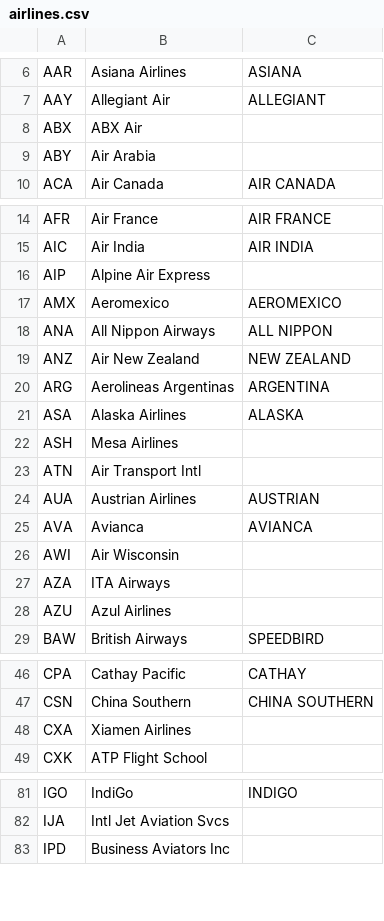
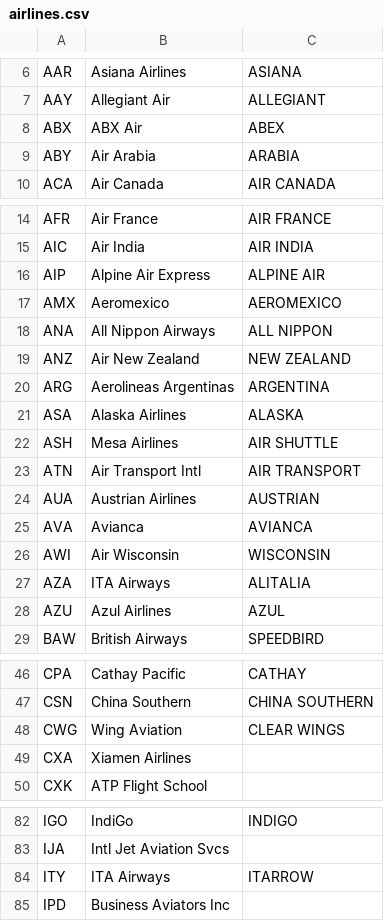
Before and after one commit to dpoler/FlightRadarCYD, a CSV file: airlines.csv, drawn as a sheet; only a part is shown, gaps mark what is left out.

Commit message:
Update airlines.csv with missing airline codes
Added call signs.

```diff
--- a/airlines.csv
+++ b/airlines.csv
@@ -7,4 +7,4 @@ AAR,Asiana Airlines,ASIANA
 AAY,Allegiant Air,ALLEGIANT
-ABX,ABX Air,
-ABY,Air Arabia,
+ABX,ABX Air,ABEX
+ABY,Air Arabia,ARABIA
 ACA,Air Canada,AIR CANADA
@@ -15,3 +15,3 @@ AFR,Air France,AIR FRANCE
 AIC,Air India,AIR INDIA
-AIP,Alpine Air Express,
+AIP,Alpine Air Express,ALPINE AIR
 AMX,Aeromexico,AEROMEXICO
@@ -21,9 +21,9 @@ ARG,Aerolineas Argentinas,ARGENTINA
 ASA,Alaska Airlines,ALASKA
-ASH,Mesa Airlines,
-ATN,Air Transport Intl,
+ASH,Mesa Airlines,AIR SHUTTLE
+ATN,Air Transport Intl,AIR TRANSPORT
 AUA,Austrian Airlines,AUSTRIAN
 AVA,Avianca,AVIANCA
-AWI,Air Wisconsin,
-AZA,ITA Airways,
-AZU,Azul Airlines,
+AWI,Air Wisconsin,WISCONSIN
+AZA,ITA Airways,ALITALIA
+AZU,Azul Airlines,AZUL
 BAW,British Airways,SPEEDBIRD
@@ -47,2 +47,3 @@ CPA,Cathay Pacific,CATHAY
 CSN,China Southern,CHINA SOUTHERN
+CWG,Wing Aviation,CLEAR WINGS
 CXA,Xiamen Airlines,
@@ -82,2 +83,3 @@ IGO,IndiGo,INDIGO
 IJA,Intl Jet Aviation Svcs,
+ITY,ITA Airways,ITARROW
 IPD,Business Aviators Inc,
```
